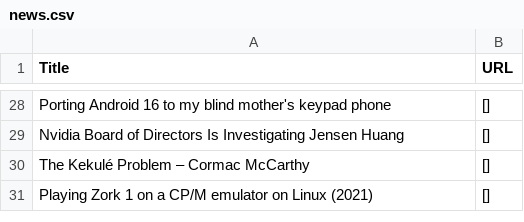
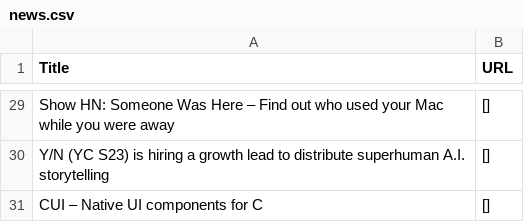
Before and after one commit to shawanhettiarachchi/hacker-news-scraper, a CSV file: news.csv, drawn as a sheet; only a part is shown, gaps mark what is left out; removed rows and columns are numbered as before the commit, all else as after; the diff covers the shown part only; the diff names each change by its address in the sheet, - before the commit and + after, or states it on an @@ line.

```diff
--- a/news.csv
+++ b/news.csv
-A29 (Title): Porting Android 16 to my blind mother's keypad phone
+A29 (Title): Show HN: Someone Was Here – Find out who used your Mac while you were away
-A30 (Title): Nvidia Board of Directors Is Investigating Jensen Huang
+A30 (Title): Y/N (YC S23) is hiring a growth lead to distribute superhuman A.I. storytelling
-A31 (Title): The Kekulé Problem – Cormac McCarthy
+A31 (Title): CUI – Native UI components for C
-row 31: Playing Zork 1 on a CP/M emulator on Linux (2021) | []
```
Also changed, not shown: 5 added rows, 4 removed rows and 22 edited cells elsewhere in this file.
